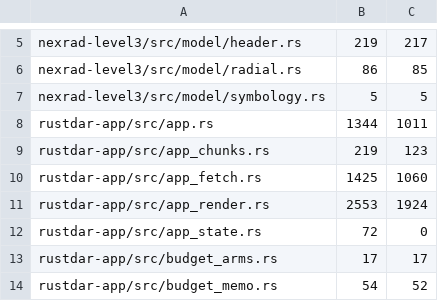
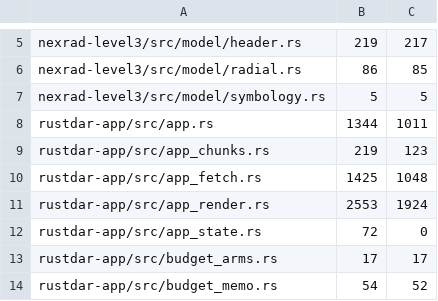
Before and after one commit to Squallar/squallar, a TSV file: .github/coverage-baseline.tsv, drawn as a sheet; only a part is shown, gaps mark what is left out.

```diff
--- a/.github/coverage-baseline.tsv
+++ b/.github/coverage-baseline.tsv
@@ -9,3 +9,3 @@ rustdar-app/src/app.rs	1344	1011
 rustdar-app/src/app_chunks.rs	219	123
-rustdar-app/src/app_fetch.rs	1425	1060
+rustdar-app/src/app_fetch.rs	1425	1048
 rustdar-app/src/app_render.rs	2553	1924
```
